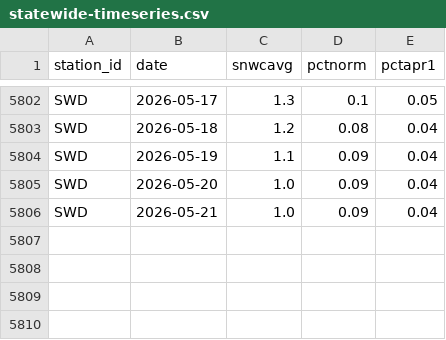
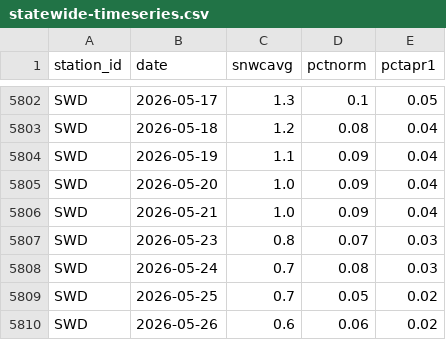
Before and after one commit to datadesk/california-drought-scrapers, a CSV file: snowpack/data/timeseries/statewide-timeseries.csv, drawn as a sheet; only a part is shown, gaps mark what is left out; the diff names each change by its address in the sheet, - before the commit and + after, or states it on an @@ line.

```diff
--- a/snowpack/data/timeseries/statewide-timeseries.csv
+++ b/snowpack/data/timeseries/statewide-timeseries.csv
+row 5807: SWD | 2026-05-23 | 0.8 | 0.07 | 0.03
+row 5808: SWD | 2026-05-24 | 0.7 | 0.08 | 0.03
+row 5809: SWD | 2026-05-25 | 0.7 | 0.05 | 0.02
+row 5810: SWD | 2026-05-26 | 0.6 | 0.06 | 0.02
```
Also changed, not shown: snowpack/data/normals/normal-swc.csv, snowpack/data/timeseries/statewide-pct-normal.csv.
